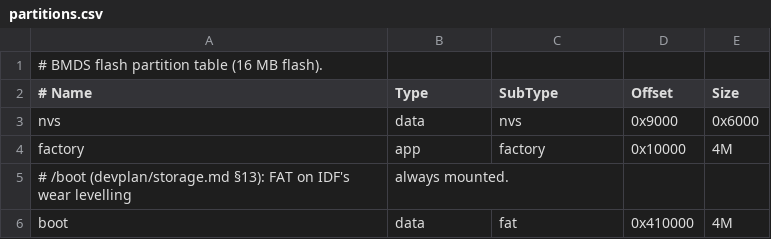
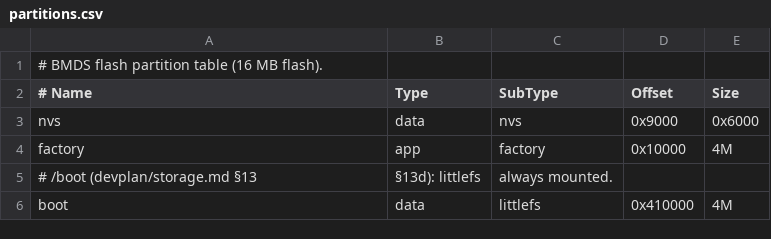
Before and after one commit to jthwho/bmds, a CSV file: partitions.csv, drawn as a sheet.

Commit message:
Put /boot on littlefs behind a VFS filesystem interface, with an ordered write cache
The erased /boot directories were block writes cut off by resets (storage.md §13a, from the saved
image). The VFS now reaches filesystems through a Volume interface (FatVolume, LittleFsVolume);
littlefs v2.11.3 is vendored, and FlashPartition gives it the partition through a FlashQueue: writes
are queued and done in order by flash0 once writing pauses (100 ms), reads are mapped and see the
queue. Kept in order, a cut loses only the tail, which littlefs survives. A close no longer waits,
and fsync waits for the queue. littlefs refuses a second open as FAT does (Busy), and keeps
attributes for times and FAT's attribute byte.

A partition without littlefs is formatted with the defaults (wear levelling is gone; the board's
was erased). Host tests cut a simulated NOR at every operation and the queue at random; 32 resets
during writes left /boot mounted and every file whole, and a small file costs 4.5 ms of pause
instead of FAT's 179 ms (§13c, §13d). fsbench measures any directory; lfsbench is gone.
ABI: /boot's on-disk format is now littlefs 2.1 (subtype littlefs); an old FAT /boot is reformatted.
ABI: new shell command fsbench; mount and df report the type "littlefs".

```diff
--- a/partitions.csv
+++ b/partitions.csv
@@ -4,3 +4,3 @@ nvs,       data, nvs,     0x9000,   0x6000
 factory,   app,  factory, 0x10000,  4M
-# /boot (devplan/storage.md §13): FAT on IDF's wear levelling, always mounted.
-boot,      data, fat,     0x410000, 4M
+# /boot (devplan/storage.md §13, §13d): littlefs, always mounted.
+boot,      data, littlefs, 0x410000, 4M
```
Also changed, not shown: 39 other files.
